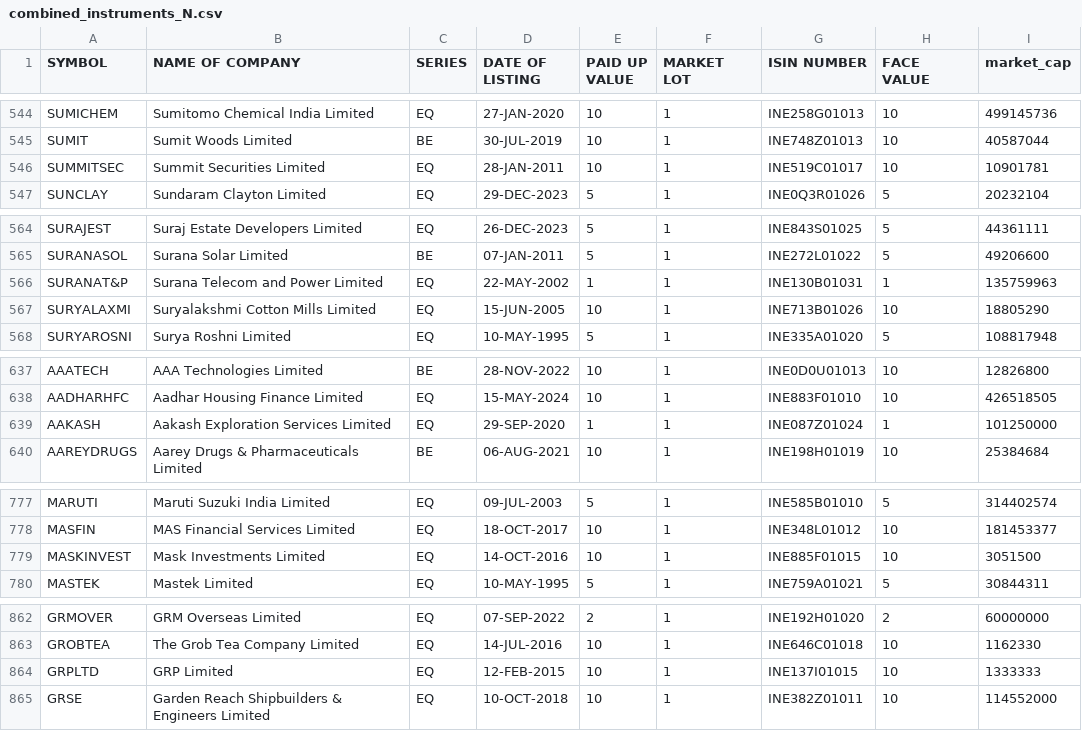
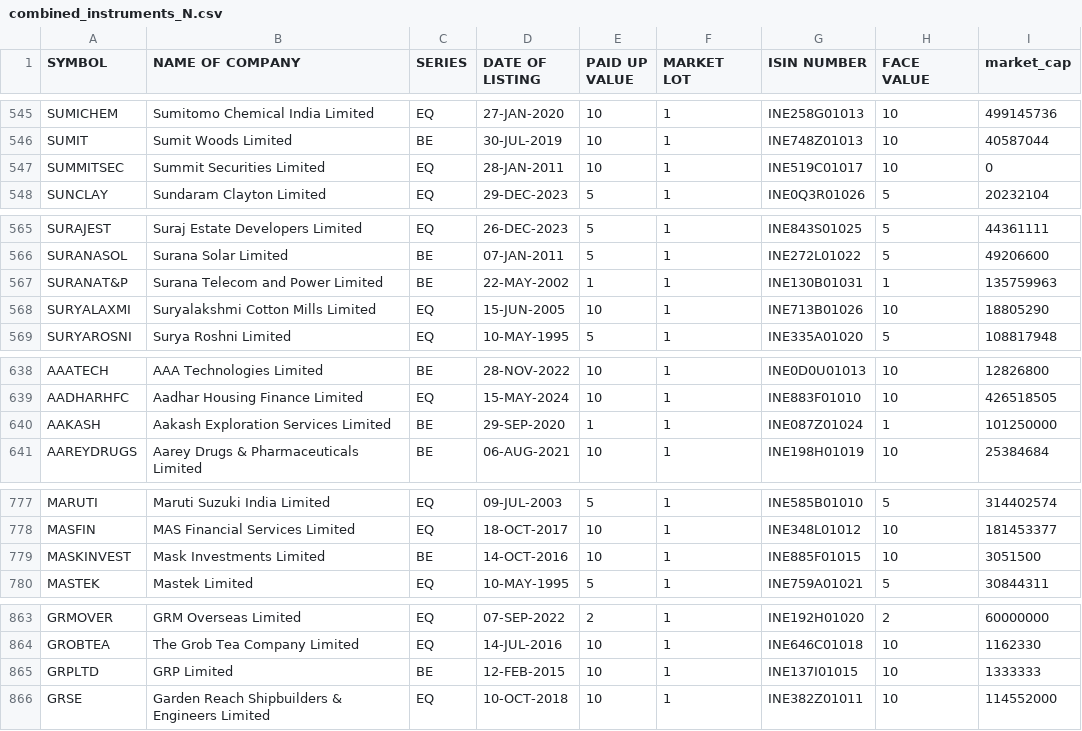
Before and after one commit to sggovtech/githubactions2, a CSV file: combined_instruments_N.csv, drawn as a sheet; only a part is shown, gaps mark what is left out; the diff covers the shown part only.

```diff
--- a/combined_instruments_N.csv
+++ b/combined_instruments_N.csv
@@ -545,3 +546,3 @@ SUMICHEM,Sumitomo Chemical India Limited,EQ,27-JAN-2020,10,1,INE258G01013,10,499
 SUMIT,Sumit Woods Limited,BE,30-JUL-2019,10,1,INE748Z01013,10,40587044
-SUMMITSEC,Summit Securities Limited,EQ,28-JAN-2011,10,1,INE519C01017,10,10901781
+SUMMITSEC,Summit Securities Limited,EQ,28-JAN-2011,10,1,INE519C01017,10,0
 SUNCLAY,Sundaram Clayton Limited,EQ,29-DEC-2023,5,1,INE0Q3R01026,5,20232104
@@ -565,3 +566,3 @@ SURAJEST,Suraj Estate Developers Limited,EQ,26-DEC-2023,5,1,INE843S01025,5,44361
 SURANASOL,Surana Solar Limited,BE,07-JAN-2011,5,1,INE272L01022,5,49206600
-SURANAT&P,Surana Telecom and Power Limited,EQ,22-MAY-2002,1,1,INE130B01031,1,135759963
+SURANAT&P,Surana Telecom and Power Limited,BE,22-MAY-2002,1,1,INE130B01031,1,135759963
 SURYALAXMI,Suryalakshmi Cotton Mills Limited,EQ,15-JUN-2005,10,1,INE713B01026,10,18805290
@@ -638,3 +639,3 @@ AAATECH,AAA Technologies Limited,BE,28-NOV-2022,10,1,INE0D0U01013,10,12826800
 AADHARHFC,Aadhar Housing Finance Limited,EQ,15-MAY-2024,10,1,INE883F01010,10,426518505
-AAKASH,Aakash Exploration Services Limited,EQ,29-SEP-2020,1,1,INE087Z01024,1,101250000
+AAKASH,Aakash Exploration Services Limited,BE,29-SEP-2020,1,1,INE087Z01024,1,101250000
 AAREYDRUGS,Aarey Drugs & Pharmaceuticals Limited,BE,06-AUG-2021,10,1,INE198H01019,10,25384684
@@ -778,3 +778,3 @@ MARUTI,Maruti Suzuki India Limited,EQ,09-JUL-2003,5,1,INE585B01010,5,314402574
 MASFIN,MAS Financial Services Limited,EQ,18-OCT-2017,10,1,INE348L01012,10,181453377
-MASKINVEST,Mask Investments Limited,EQ,14-OCT-2016,10,1,INE885F01015,10,3051500
+MASKINVEST,Mask Investments Limited,BE,14-OCT-2016,10,1,INE885F01015,10,3051500
 MASTEK,Mastek Limited,EQ,10-MAY-1995,5,1,INE759A01021,5,30844311
@@ -863,3 +864,3 @@ GRMOVER,GRM Overseas Limited,EQ,07-SEP-2022,2,1,INE192H01020,2,60000000
 GROBTEA,The Grob Tea Company Limited,EQ,14-JUL-2016,10,1,INE646C01018,10,1162330
-GRPLTD,GRP Limited,EQ,12-FEB-2015,10,1,INE137I01015,10,1333333
+GRPLTD,GRP Limited,BE,12-FEB-2015,10,1,INE137I01015,10,1333333
 GRSE,Garden Reach Shipbuilders & Engineers Limited,EQ,10-OCT-2018,10,1,INE382Z01011,10,114552000
```
Also changed, not shown: 2 added rows, 1 removed row, 7 moved rows and 17 edited cells elsewhere in this file.
